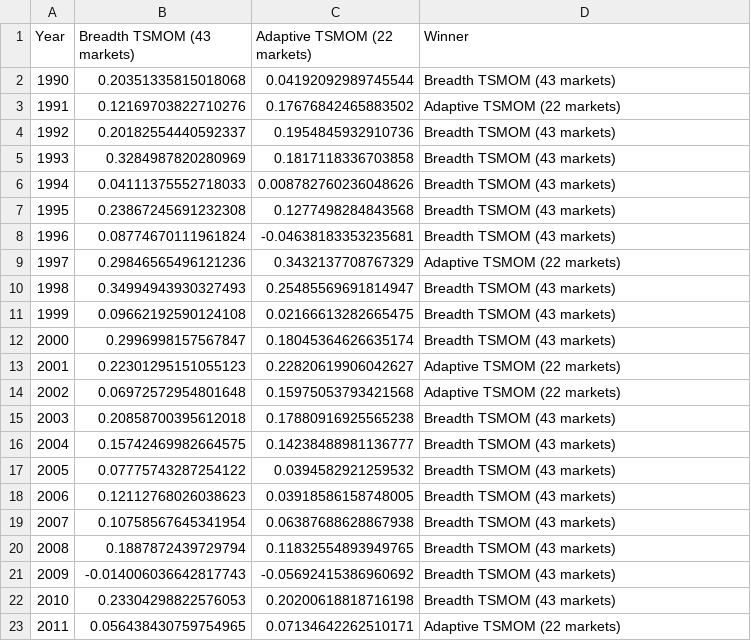
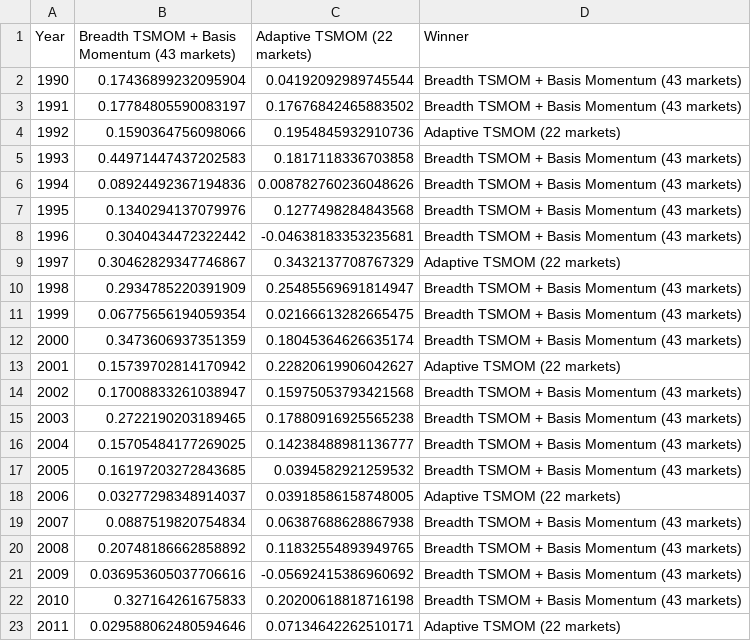
Before and after one commit to Manutd1234/Delta1_Trading_Strategy, a CSV file: outputs/enhanced_yearly.csv, drawn as a sheet; only a part is shown; the diff covers the shown part only.

```diff
--- a/outputs/enhanced_yearly.csv
+++ b/outputs/enhanced_yearly.csv
@@ -1,23 +1,23 @@
-Year,Breadth TSMOM (43 markets),Adaptive TSMOM (22 markets),Winner
-1990,0.20351335815018068,0.04192092989745544,Breadth TSMOM (43 markets)
-1991,0.12169703822710276,0.17676842465883502,Adaptive TSMOM (22 markets)
-1992,0.20182554440592337,0.1954845932910736,Breadth TSMOM (43 markets)
-1993,0.3284987820280969,0.1817118336703858,Breadth TSMOM (43 markets)
-1994,0.04111375552718033,0.008782760236048626,Breadth TSMOM (43 markets)
-1995,0.23867245691232308,0.1277498284843568,Breadth TSMOM (43 markets)
-1996,0.08774670111961824,-0.04638183353235681,Breadth TSMOM (43 markets)
-1997,0.29846565496121236,0.3432137708767329,Adaptive TSMOM (22 markets)
-1998,0.34994943930327493,0.25485569691814947,Breadth TSMOM (43 markets)
-1999,0.09662192590124108,0.02166613282665475,Breadth TSMOM (43 markets)
-2000,0.2996998157567847,0.18045364626635174,Breadth TSMOM (43 markets)
-2001,0.22301295151055123,0.22820619906042627,Adaptive TSMOM (22 markets)
-2002,0.06972572954801648,0.15975053793421568,Adaptive TSMOM (22 markets)
-2003,0.20858700395612018,0.17880916925565238,Breadth TSMOM (43 markets)
-2004,0.15742469982664575,0.14238488981136777,Breadth TSMOM (43 markets)
-2005,0.07775743287254122,0.0394582921259532,Breadth TSMOM (43 markets)
-2006,0.12112768026038623,0.03918586158748005,Breadth TSMOM (43 markets)
-2007,0.10758567645341954,0.06387688628867938,Breadth TSMOM (43 markets)
-2008,0.1887872439729794,0.11832554893949765,Breadth TSMOM (43 markets)
-2009,-0.014006036642817743,-0.05692415386960692,Breadth TSMOM (43 markets)
-2010,0.23304298822576053,0.20200618818716198,Breadth TSMOM (43 markets)
-2011,0.056438430759754965,0.07134642262510171,Adaptive TSMOM (22 markets)
+Year,Breadth TSMOM + Basis Momentum (43 markets),Adaptive TSMOM (22 markets),Winner
+1990,0.17436899232095904,0.04192092989745544,Breadth TSMOM + Basis Momentum (43 markets)
+1991,0.17784805590083197,0.17676842465883502,Breadth TSMOM + Basis Momentum (43 markets)
+1992,0.1590364756098066,0.1954845932910736,Adaptive TSMOM (22 markets)
+1993,0.44971447437202583,0.1817118336703858,Breadth TSMOM + Basis Momentum (43 markets)
+1994,0.08924492367194836,0.008782760236048626,Breadth TSMOM + Basis Momentum (43 markets)
+1995,0.1340294137079976,0.1277498284843568,Breadth TSMOM + Basis Momentum (43 markets)
+1996,0.3040434472322442,-0.04638183353235681,Breadth TSMOM + Basis Momentum (43 markets)
+1997,0.30462829347746867,0.3432137708767329,Adaptive TSMOM (22 markets)
+1998,0.2934785220391909,0.25485569691814947,Breadth TSMOM + Basis Momentum (43 markets)
+1999,0.06775656194059354,0.02166613282665475,Breadth TSMOM + Basis Momentum (43 markets)
+2000,0.3473606937351359,0.18045364626635174,Breadth TSMOM + Basis Momentum (43 markets)
+2001,0.15739702814170942,0.22820619906042627,Adaptive TSMOM (22 markets)
+2002,0.17008833261038947,0.15975053793421568,Breadth TSMOM + Basis Momentum (43 markets)
+2003,0.2722190203189465,0.17880916925565238,Breadth TSMOM + Basis Momentum (43 markets)
+2004,0.15705484177269025,0.14238488981136777,Breadth TSMOM + Basis Momentum (43 markets)
+2005,0.16197203272843685,0.0394582921259532,Breadth TSMOM + Basis Momentum (43 markets)
+2006,0.03277298348914037,0.03918586158748005,Adaptive TSMOM (22 markets)
+2007,0.0887519820754834,0.06387688628867938,Breadth TSMOM + Basis Momentum (43 markets)
+2008,0.20748186662858892,0.11832554893949765,Breadth TSMOM + Basis Momentum (43 markets)
+2009,0.036953605037706616,-0.05692415386960692,Breadth TSMOM + Basis Momentum (43 markets)
+2010,0.327164261675833,0.20200618818716198,Breadth TSMOM + Basis Momentum (43 markets)
+2011,0.029588062480594646,0.07134642262510171,Adaptive TSMOM (22 markets)
```
Also changed, not shown: 6 edited cells elsewhere in this file, outputs/enhanced_bootstrap.csv, outputs/enhanced_claim_rule.csv, 14 other files.
